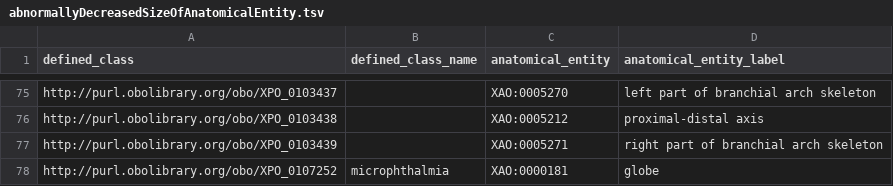
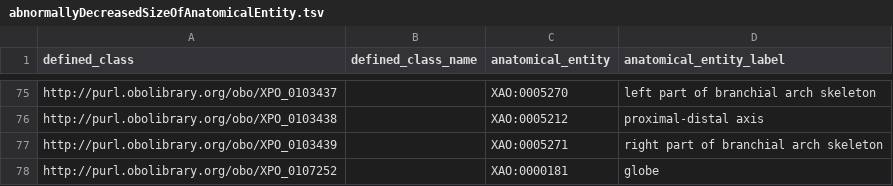
Before and after one commit to obophenotype/xenopus-phenotype-ontology, a TSV file: src/patterns/data/manual/abnormallyDecreasedSizeOfAnatomicalEntity.tsv, drawn as a sheet; only a part is shown, gaps mark what is left out.

```diff
--- a/src/patterns/data/manual/abnormallyDecreasedSizeOfAnatomicalEntity.tsv
+++ b/src/patterns/data/manual/abnormallyDecreasedSizeOfAnatomicalEntity.tsv
@@ -77,2 +77,2 @@ http://purl.obolibrary.org/obo/XPO_0103438		XAO:0005212	proximal-distal axis
 http://purl.obolibrary.org/obo/XPO_0103439		XAO:0005271	right part of branchial arch skeleton
-http://purl.obolibrary.org/obo/XPO_0107252	microphthalmia	XAO:0000181	globe
+http://purl.obolibrary.org/obo/XPO_0107252		XAO:0000181	globe
```
Also changed, not shown: src/patterns/data/manual/abnormalAbsenceOfBehavior.tsv, src/patterns/data/manual/malformedAnatomicalEntityInLocation.tsv, 2 other files.
